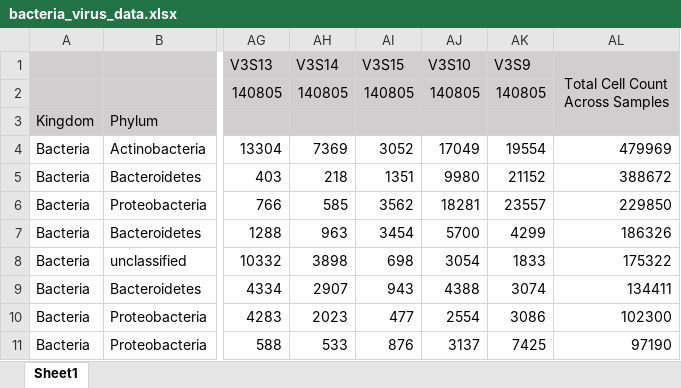
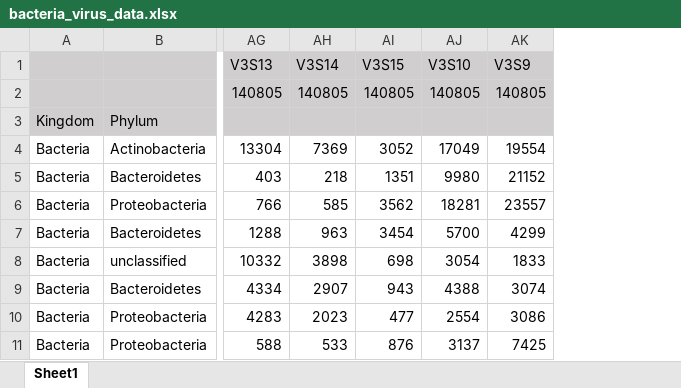
Before and after one commit to ashleymulford/Genome-Network-Analysis, an Excel workbook: Viral and Bacterial Data/bacteria_virus_data.xlsx, sheet Sheet1, drawn as a sheet; only a part is shown, gaps mark what is left out; values as stored, in another font and other column widths than the file's, no borders; the diff names each change by its address in the sheet, - before the commit and + after, or states it on an @@ line.

Commit message:
Add files via upload

```diff
--- a/Viral and Bacterial Data/bacteria_virus_data.xlsx (sheet Sheet1)
+++ b/Viral and Bacterial Data/bacteria_virus_data.xlsx (sheet Sheet1)
-column AL (Total Cell Count Across Samples), rows 4-11: 479969 | 388672 | 229850 | 186326 | 175322 | 134411 | 102300 | 97190
```
